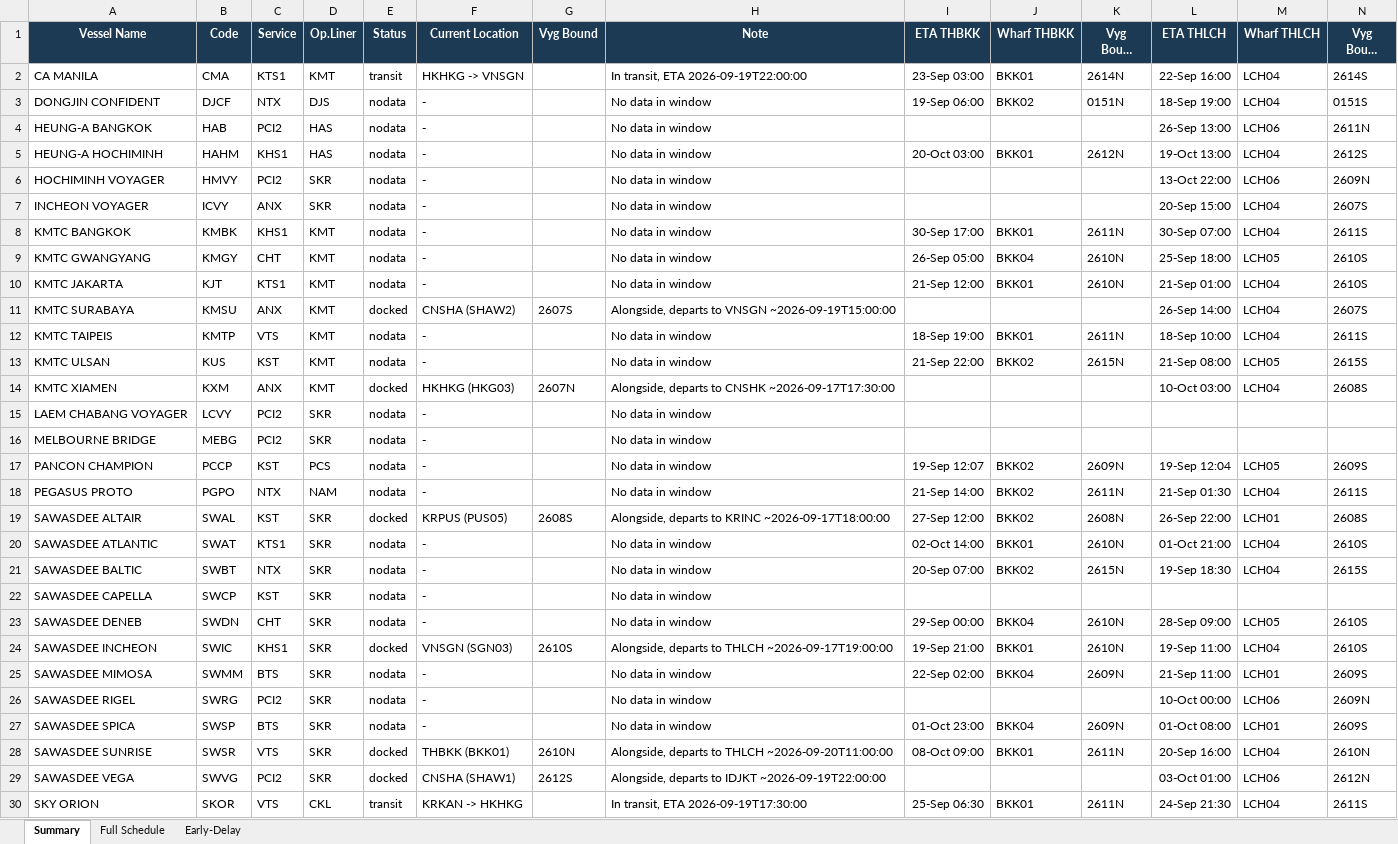
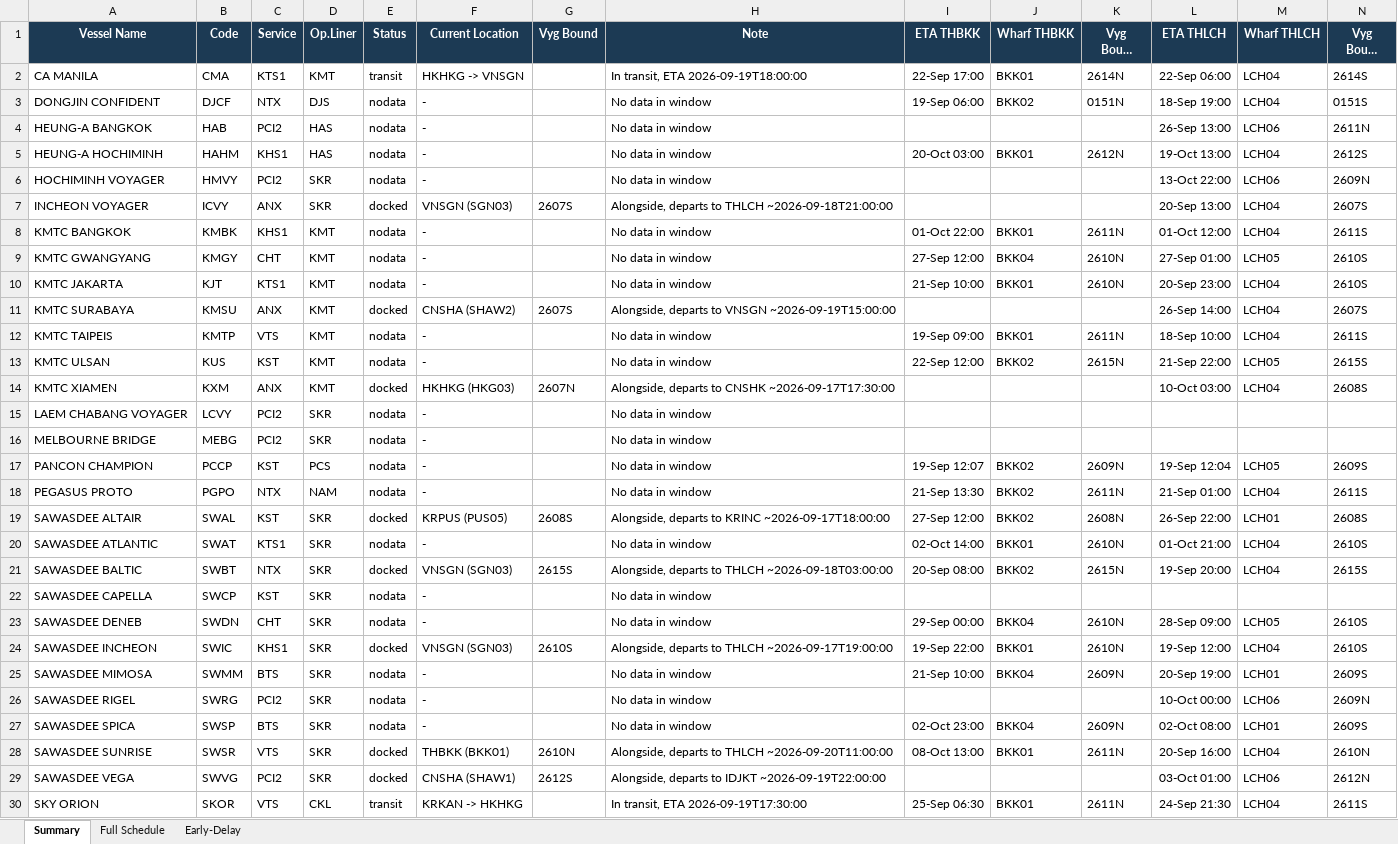
Before and after one commit to sirichai1265/heung-a-sked, an Excel workbook: Vessel Schedule.xlsx, sheet Summary, drawn as a sheet; only a part is shown; long unchanged cells end in …; values as stored, in another font and other column widths than the file's, no borders; the diff covers the shown part only; the diff names each change by its address in the sheet, - before the commit and + after, or states it on an @@ line.

```diff
--- a/Vessel Schedule.xlsx (sheet Summary)
+++ b/Vessel Schedule.xlsx (sheet Summary)
-H2 (Note): In transit, ETA 2026-09-19T22:00:00
+H2 (Note): In transit, ETA 2026-09-19T18:00:00
-I2 (ETA THBKK): 23-Sep 03:00
+I2 (ETA THBKK): 22-Sep 17:00
-L2 (ETA THLCH): 22-Sep 16:00
+L2 (ETA THLCH): 22-Sep 06:00
-E7 (Status): nodata
+E7 (Status): docked
-F7 (Current Location): -
+F7 (Current Location): VNSGN (SGN03)
-G7 (Vyg Bound): (empty)
+G7 (Vyg Bound): 2607S
-H7 (Note): No data in window
+H7 (Note): Alongside, departs to THLCH ~2026-09-18T21:00:00
-L7 (ETA THLCH): 20-Sep 15:00
+L7 (ETA THLCH): 20-Sep 13:00
-I8 (ETA THBKK): 30-Sep 17:00
+I8 (ETA THBKK): 01-Oct 22:00
-L8 (ETA THLCH): 30-Sep 07:00
+L8 (ETA THLCH): 01-Oct 12:00
-I9 (ETA THBKK): 26-Sep 05:00
+I9 (ETA THBKK): 27-Sep 12:00
-L9 (ETA THLCH): 25-Sep 18:00
+L9 (ETA THLCH): 27-Sep 01:00
-I10 (ETA THBKK): 21-Sep 12:00
+I10 (ETA THBKK): 21-Sep 10:00
-L10 (ETA THLCH): 21-Sep 01:00
+L10 (ETA THLCH): 20-Sep 23:00
-I12 (ETA THBKK): 18-Sep 19:00
+I12 (ETA THBKK): 19-Sep 09:00
-I13 (ETA THBKK): 21-Sep 22:00
+I13 (ETA THBKK): 22-Sep 12:00
-L13 (ETA THLCH): 21-Sep 08:00
+L13 (ETA THLCH): 21-Sep 22:00
-I18 (ETA THBKK): 21-Sep 14:00
+I18 (ETA THBKK): 21-Sep 13:30
-L18 (ETA THLCH): 21-Sep 01:30
+L18 (ETA THLCH): 21-Sep 01:00
-E21 (Status): nodata
+E21 (Status): docked
-F21 (Current Location): -
+F21 (Current Location): VNSGN (SGN03)
-G21 (Vyg Bound): (empty)
+G21 (Vyg Bound): 2615S
-H21 (Note): No data in window
+H21 (Note): Alongside, departs to THLCH ~2026-09-18T03:00:00
-I21 (ETA THBKK): 20-Sep 07:00
+I21 (ETA THBKK): 20-Sep 08:00
-L21 (ETA THLCH): 19-Sep 18:30
+L21 (ETA THLCH): 19-Sep 20:00
-I24 (ETA THBKK): 19-Sep 21:00
+I24 (ETA THBKK): 19-Sep 22:00
-L24 (ETA THLCH): 19-Sep 11:00
+L24 (ETA THLCH): 19-Sep 12:00
-I25 (ETA THBKK): 22-Sep 02:00
+I25 (ETA THBKK): 21-Sep 10:00
-L25 (ETA THLCH): 21-Sep 11:00
+L25 (ETA THLCH): 20-Sep 19:00
-I27 (ETA THBKK): 01-Oct 23:00
+I27 (ETA THBKK): 02-Oct 23:00
-L27 (ETA THLCH): 01-Oct 08:00
+L27 (ETA THLCH): 02-Oct 08:00
-I28 (ETA THBKK): 08-Oct 09:00
+I28 (ETA THBKK): 08-Oct 13:00
```
Also changed, not shown: 1 edited cell elsewhere in this sheet, sheet Early-Delay, sheet Full Schedule, sked_current.xlsx, 4 other files.
